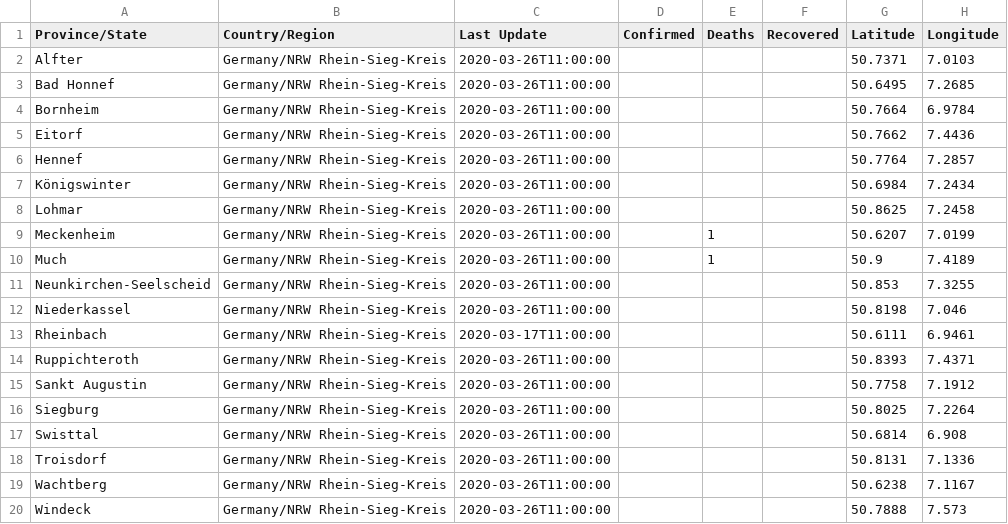
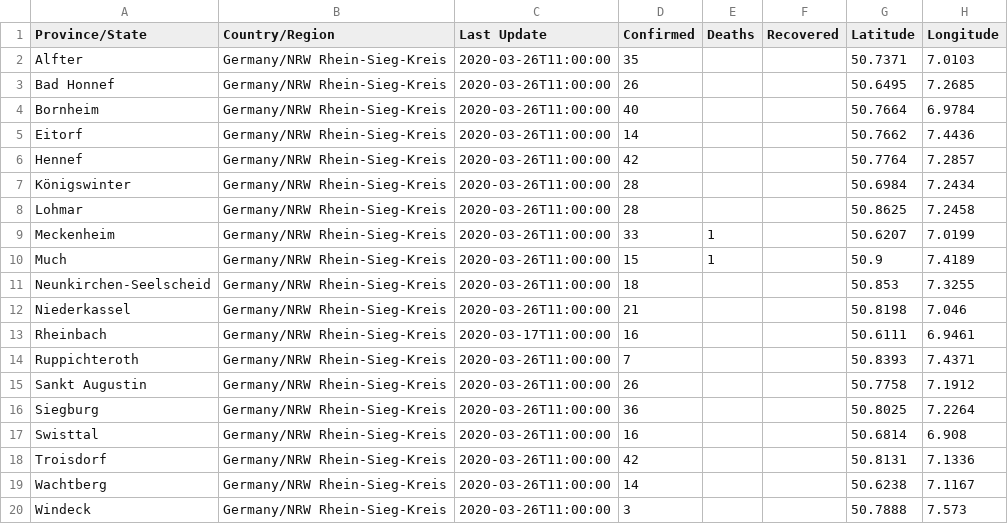
Before and after one commit to cmarxmeier/covid-19-RKI, a CSV file: RSK_covid_19_data/2020-03-25.csv, drawn as a sheet.

Commit message:
Update 2020-03-25.csv

```diff
--- a/RSK_covid_19_data/2020-03-25.csv
+++ b/RSK_covid_19_data/2020-03-25.csv
@@ -1,20 +1,20 @@
 Province/State,Country/Region,Last Update,Confirmed,Deaths,Recovered,Latitude,Longitude
-Alfter,Germany/NRW Rhein-Sieg-Kreis,2020-03-26T11:00:00,,,,50.7371,7.0103
-Bad Honnef,Germany/NRW Rhein-Sieg-Kreis,2020-03-26T11:00:00,,,,50.6495,7.2685
-Bornheim,Germany/NRW Rhein-Sieg-Kreis,2020-03-26T11:00:00,,,,50.7664,6.9784
-Eitorf,Germany/NRW Rhein-Sieg-Kreis,2020-03-26T11:00:00,,,,50.7662,7.4436
-Hennef,Germany/NRW Rhein-Sieg-Kreis,2020-03-26T11:00:00,,,,50.7764,7.2857
-Königswinter,Germany/NRW Rhein-Sieg-Kreis,2020-03-26T11:00:00,,,,50.6984,7.2434
-Lohmar,Germany/NRW Rhein-Sieg-Kreis,2020-03-26T11:00:00,,,,50.8625,7.2458
-Meckenheim,Germany/NRW Rhein-Sieg-Kreis,2020-03-26T11:00:00,,1,,50.6207,7.0199
-Much,Germany/NRW Rhein-Sieg-Kreis,2020-03-26T11:00:00,,1,,50.9,7.4189
-Neunkirchen-Seelscheid,Germany/NRW Rhein-Sieg-Kreis,2020-03-26T11:00:00,,,,50.853,7.3255
-Niederkassel,Germany/NRW Rhein-Sieg-Kreis,2020-03-26T11:00:00,,,,50.8198,7.046
-Rheinbach,Germany/NRW Rhein-Sieg-Kreis,2020-03-17T11:00:00,,,,50.6111,6.9461
-Ruppichteroth,Germany/NRW Rhein-Sieg-Kreis,2020-03-26T11:00:00,,,,50.8393,7.4371
-Sankt Augustin,Germany/NRW Rhein-Sieg-Kreis,2020-03-26T11:00:00,,,,50.7758,7.1912
-Siegburg,Germany/NRW Rhein-Sieg-Kreis,2020-03-26T11:00:00,,,,50.8025,7.2264
-Swisttal,Germany/NRW Rhein-Sieg-Kreis,2020-03-26T11:00:00,,,,50.6814,6.908
-Troisdorf,Germany/NRW Rhein-Sieg-Kreis,2020-03-26T11:00:00,,,,50.8131,7.1336
-Wachtberg,Germany/NRW Rhein-Sieg-Kreis,2020-03-26T11:00:00,,,,50.6238,7.1167
-Windeck,Germany/NRW Rhein-Sieg-Kreis,2020-03-26T11:00:00,,,,50.7888,7.573
+Alfter,Germany/NRW Rhein-Sieg-Kreis,2020-03-26T11:00:00,35,,,50.7371,7.0103
+Bad Honnef,Germany/NRW Rhein-Sieg-Kreis,2020-03-26T11:00:00,26,,,50.6495,7.2685
+Bornheim,Germany/NRW Rhein-Sieg-Kreis,2020-03-26T11:00:00,40,,,50.7664,6.9784
+Eitorf,Germany/NRW Rhein-Sieg-Kreis,2020-03-26T11:00:00,14,,,50.7662,7.4436
+Hennef,Germany/NRW Rhein-Sieg-Kreis,2020-03-26T11:00:00,42,,,50.7764,7.2857
+Königswinter,Germany/NRW Rhein-Sieg-Kreis,2020-03-26T11:00:00,28,,,50.6984,7.2434
+Lohmar,Germany/NRW Rhein-Sieg-Kreis,2020-03-26T11:00:00,28,,,50.8625,7.2458
+Meckenheim,Germany/NRW Rhein-Sieg-Kreis,2020-03-26T11:00:00,33,1,,50.6207,7.0199
+Much,Germany/NRW Rhein-Sieg-Kreis,2020-03-26T11:00:00,15,1,,50.9,7.4189
+Neunkirchen-Seelscheid,Germany/NRW Rhein-Sieg-Kreis,2020-03-26T11:00:00,18,,,50.853,7.3255
+Niederkassel,Germany/NRW Rhein-Sieg-Kreis,2020-03-26T11:00:00,21,,,50.8198,7.046
+Rheinbach,Germany/NRW Rhein-Sieg-Kreis,2020-03-17T11:00:00,16,,,50.6111,6.9461
+Ruppichteroth,Germany/NRW Rhein-Sieg-Kreis,2020-03-26T11:00:00,7,,,50.8393,7.4371
+Sankt Augustin,Germany/NRW Rhein-Sieg-Kreis,2020-03-26T11:00:00,26,,,50.7758,7.1912
+Siegburg,Germany/NRW Rhein-Sieg-Kreis,2020-03-26T11:00:00,36,,,50.8025,7.2264
+Swisttal,Germany/NRW Rhein-Sieg-Kreis,2020-03-26T11:00:00,16,,,50.6814,6.908
+Troisdorf,Germany/NRW Rhein-Sieg-Kreis,2020-03-26T11:00:00,42,,,50.8131,7.1336
+Wachtberg,Germany/NRW Rhein-Sieg-Kreis,2020-03-26T11:00:00,14,,,50.6238,7.1167
+Windeck,Germany/NRW Rhein-Sieg-Kreis,2020-03-26T11:00:00,3,,,50.7888,7.573
```
